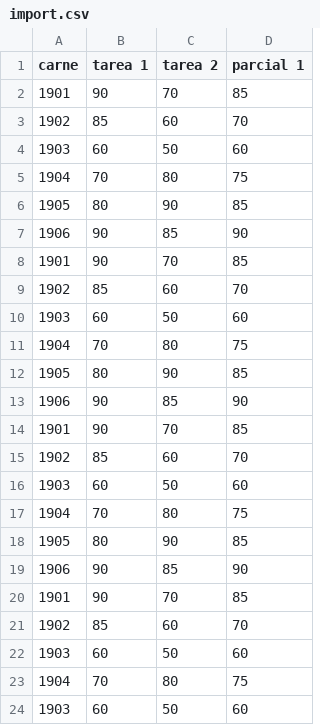
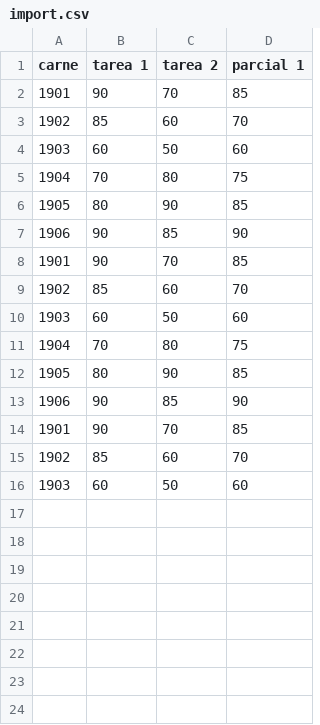
Before and after one commit to miguel-tubac/ACYE1_B_2S24_202101927, a CSV file: Proyecto 2/import.csv, drawn as a sheet; the diff names each change by its address in the sheet, - before the commit and + after, or states it on an @@ line.

```diff
--- a/Proyecto 2/import.csv
+++ b/Proyecto 2/import.csv
-row 17: 1904 | 70 | 80 | 75
-row 18: 1905 | 80 | 90 | 85
-row 19: 1906 | 90 | 85 | 90
-row 20: 1901 | 90 | 70 | 85
-row 21: 1902 | 85 | 60 | 70
-row 22: 1903 | 60 | 50 | 60
-row 23: 1904 | 70 | 80 | 75
-row 24: 1903 | 60 | 50 | 60
```
Also changed, not shown: Proyecto 2/import2.csv, 7 other files.
